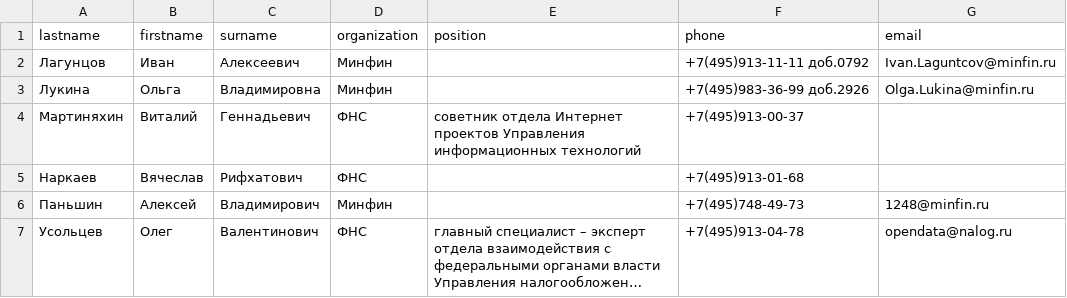
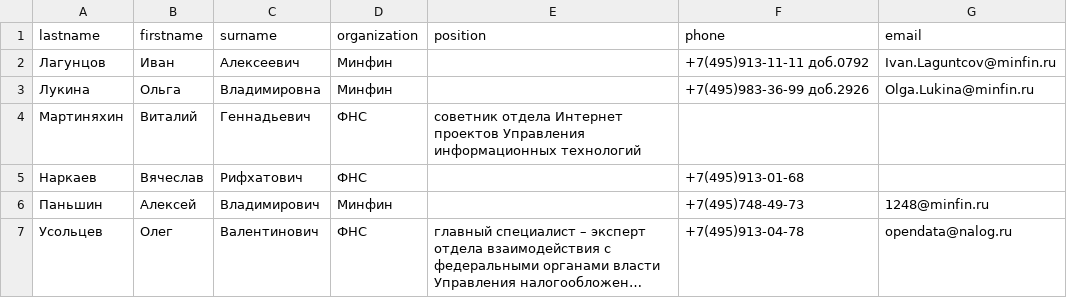
Before and after one commit to Inna949Festchuk/ReHomeTask, a CSV file: phonebook.csv, drawn as a sheet; long unchanged cells end in ….

```diff
--- a/phonebook.csv
+++ b/phonebook.csv
@@ -3,3 +3,3 @@ lastname,firstname,surname,organization,position,phone,email
 Лукина,Ольга,Владимировна,Минфин,,+7(495)983-36-99 доб.2926,Olga.Lukina@minfin.ru
-Мартиняхин,Виталий,Геннадьевич,ФНС,cоветник отдела Интернет проектов Управления информационных технологий,+7(495)913-00-37,
+Мартиняхин,Виталий,Геннадьевич,ФНС,cоветник отдела Интернет проектов Управления информационных технологий,,
 Наркаев,Вячеслав,Рифхатович,ФНС,,+7(495)913-01-68,
```
Also changed, not shown: 1 other file.
